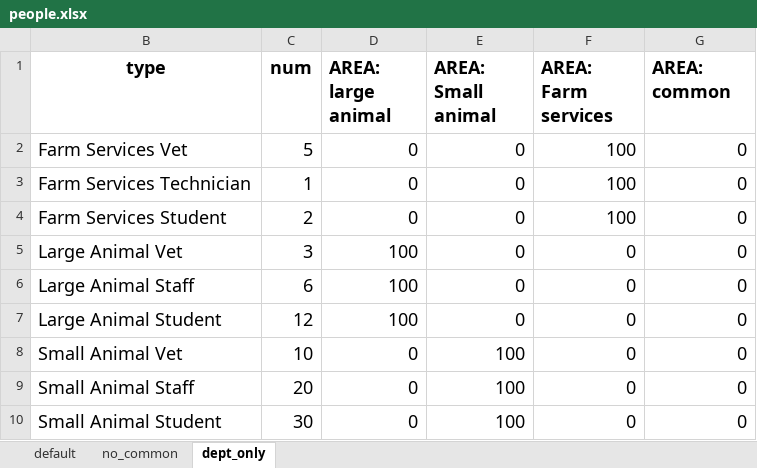
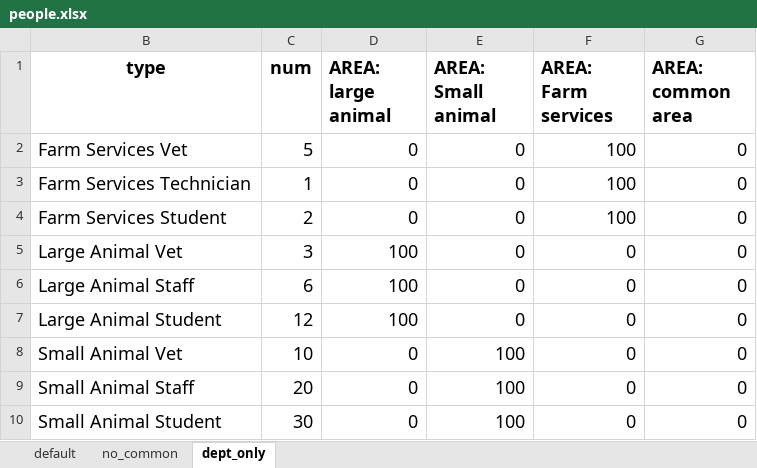
Before and after one commit to modailmara/AVC_AvianFluModel, an Excel workbook: InputData/people.xlsx, sheet dept_only, drawn as a sheet; values as stored, in another font and other column widths than the file's, no borders; the diff names each change by its address in the sheet, - before the commit and + after, or states it on an @@ line.

```diff
--- a/InputData/people.xlsx (sheet dept_only)
+++ b/InputData/people.xlsx (sheet dept_only)
-G1: AREA: common
+G1: AREA: common area
```
Also changed, not shown: sheet no_common, sheet default, 8 other files.
